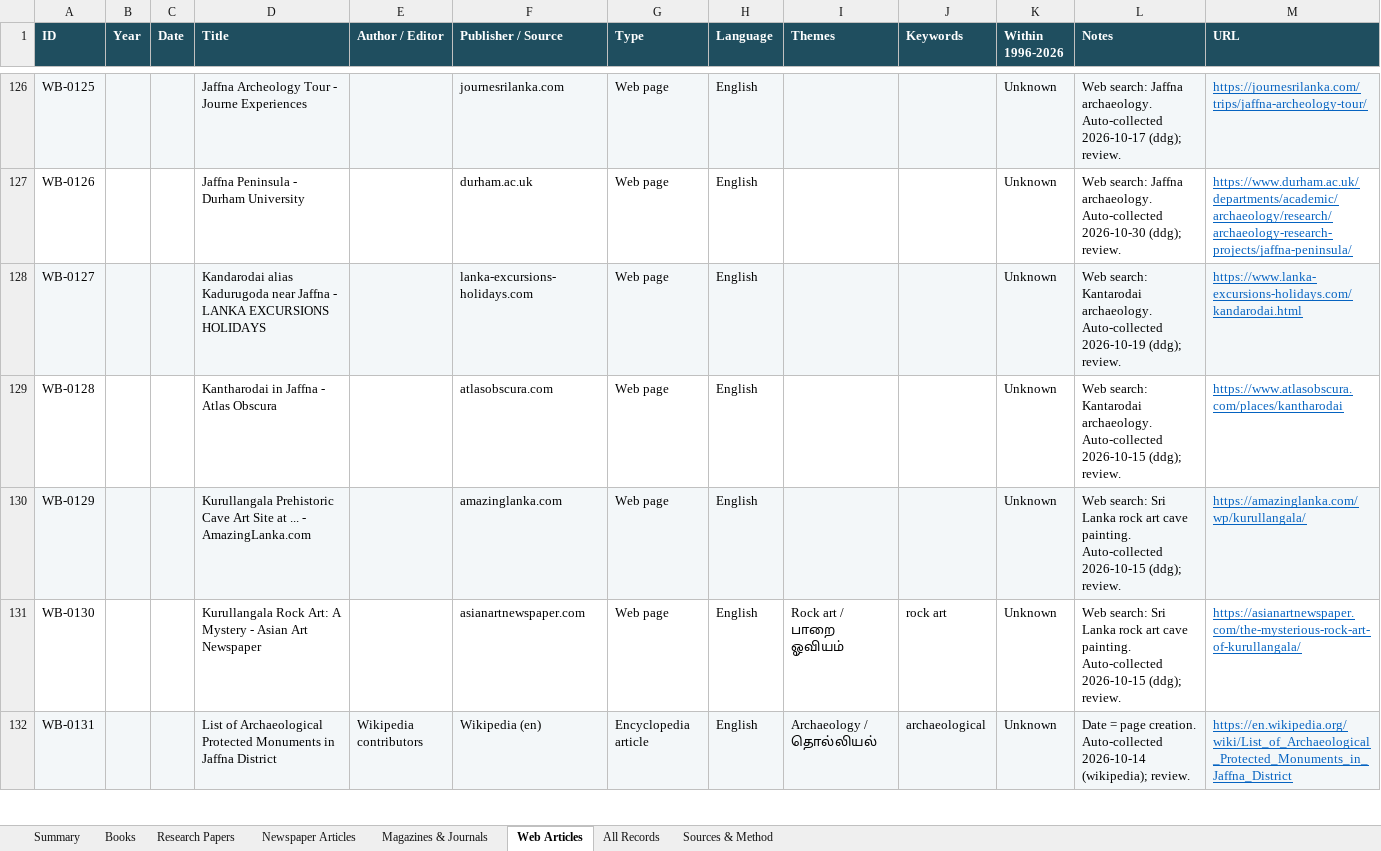
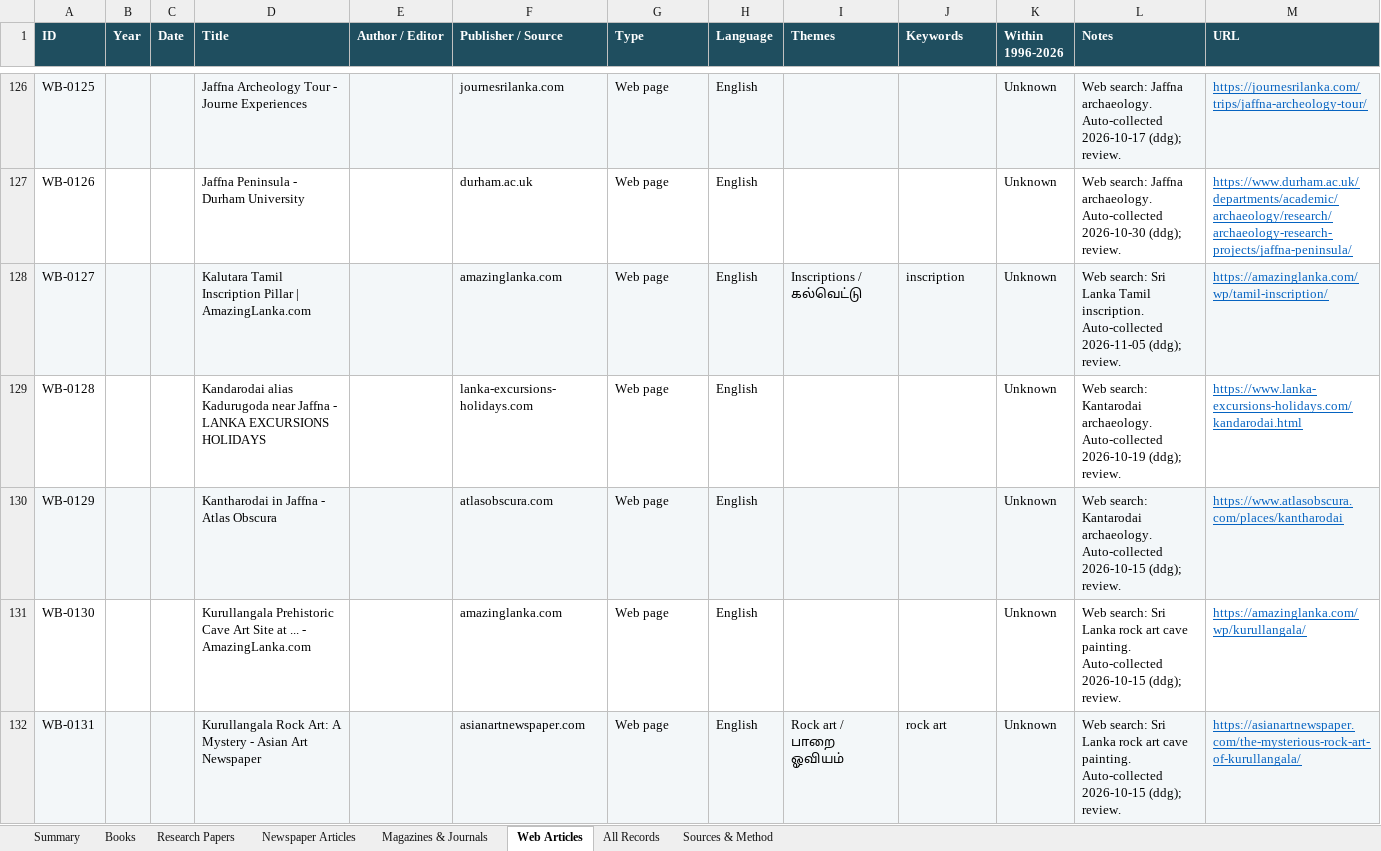
Before and after one commit to Udhayan26/srilanka-tamil-inscriptions-bibliography, an Excel workbook: output/SriLanka_Tamil_Inscriptions_Bibliography.xlsx, sheet Web Articles, drawn as a sheet; only a part is shown, gaps mark what is left out; values as stored, in another font and other column widths than the file's, no borders; the diff covers the shown part only; the diff names each change by its address in the sheet, - before the commit and + after, or states it on an @@ line.

```diff
--- a/output/SriLanka_Tamil_Inscriptions_Bibliography.xlsx (sheet Web Articles)
+++ b/output/SriLanka_Tamil_Inscriptions_Bibliography.xlsx (sheet Web Articles)
-D128 (Title): Kandarodai alias Kadurugoda near Jaffna - LANKA EXCURSIONS HOLIDAYS
+D128 (Title): Kalutara Tamil Inscription Pillar | AmazingLanka.com
-F128 (Publisher / Source): lanka-excursions-holidays.com
+F128 (Publisher / Source): amazinglanka.com
-I128 (Themes): (empty)
+I128 (Themes): Inscriptions / கல்வெட்டு
-J128 (Keywords): (empty)
+J128 (Keywords): inscription
-L128 (Notes): Web search: Kantarodai archaeology. Auto-collected 2026-10-19 (ddg); review.
+L128 (Notes): Web search: Sri Lanka Tamil inscription. Auto-collected 2026-11-05 (ddg); review.
-M128 (URL): https://www.lanka-excursions-holidays.com/kandarodai.html
+M128 (URL): https://amazinglanka.com/wp/tamil-inscription/
-D129 (Title): Kantharodai in Jaffna - Atlas Obscura
+D129 (Title): Kandarodai alias Kadurugoda near Jaffna - LANKA EXCURSIONS HOLIDAYS
-F129 (Publisher / Source): atlasobscura.com
+F129 (Publisher / Source): lanka-excursions-holidays.com
-L129 (Notes): …archaeology. Auto-collected 2026-10-15 (ddg); review.
+L129 (Notes): …archaeology. Auto-collected 2026-10-19 (ddg); review.
-M129 (URL): https://www.atlasobscura.com/places/kantharodai
+M129 (URL): https://www.lanka-excursions-holidays.com/kandarodai.html
-D130 (Title): Kurullangala Prehistoric Cave Art Site at ... - AmazingLanka.com
+D130 (Title): Kantharodai in Jaffna - Atlas Obscura
-F130 (Publisher / Source): amazinglanka.com
+F130 (Publisher / Source): atlasobscura.com
-L130 (Notes): Web search: Sri Lanka rock art cave painting. Auto-collected 2026-10-15…
+L130 (Notes): Web search: Kantarodai archaeology. Auto-collected 2026-10-15…
-M130 (URL): https://amazinglanka.com/wp/kurullangala/
+M130 (URL): https://www.atlasobscura.com/places/kantharodai
-D131 (Title): Kurullangala Rock Art: A Mystery - Asian Art Newspaper
+D131 (Title): Kurullangala Prehistoric Cave Art Site at ... - AmazingLanka.com
-F131 (Publisher / Source): asianartnewspaper.com
+F131 (Publisher / Source): amazinglanka.com
-I131 (Themes): Rock art / பாறை ஓவியம்
+I131 (Themes): (empty)
-J131 (Keywords): rock art
+J131 (Keywords): (empty)
-M131 (URL): https://asianartnewspaper.com/the-mysterious-rock-art-of-kurullangala/
+M131 (URL): https://amazinglanka.com/wp/kurullangala/
-D132 (Title): List of Archaeological Protected Monuments in Jaffna District
+D132 (Title): Kurullangala Rock Art: A Mystery - Asian Art Newspaper
-E132 (Author / Editor): Wikipedia contributors
+E132 (Author / Editor): (empty)
-F132 (Publisher / Source): Wikipedia (en)
+F132 (Publisher / Source): asianartnewspaper.com
-G132 (Type): Encyclopedia article
+G132 (Type): Web page
-I132 (Themes): Archaeology / தொல்லியல்
+I132 (Themes): Rock art / பாறை ஓவியம்
-J132 (Keywords): archaeological
+J132 (Keywords): rock art
-L132 (Notes): Date = page creation. Auto-collected 2026-10-14 (wikipedia); review.
+L132 (Notes): Web search: Sri Lanka rock art cave painting. Auto-collected 2026-10-15 (ddg); review.
-M132 (URL): https://en.wikipedia.org/wiki/List_of_Archaeological_Protected_Monuments_in_Jaffna_District
+M132 (URL): https://asianartnewspaper.com/the-mysterious-rock-art-of-kurullangala/
```
Also changed, not shown: 2 added rows, 1 removed row, 225 edited cells and cell formats elsewhere in this sheet, sheet All Records, sheet Research Papers, sheet Summary, 4 other files.
